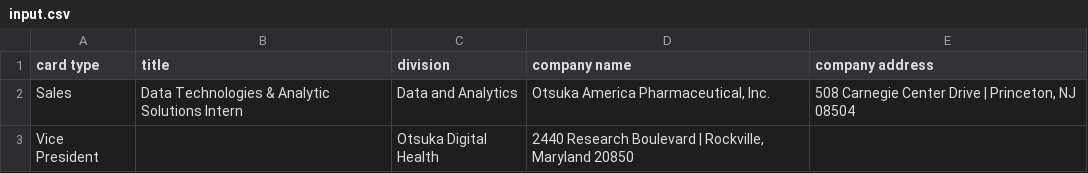
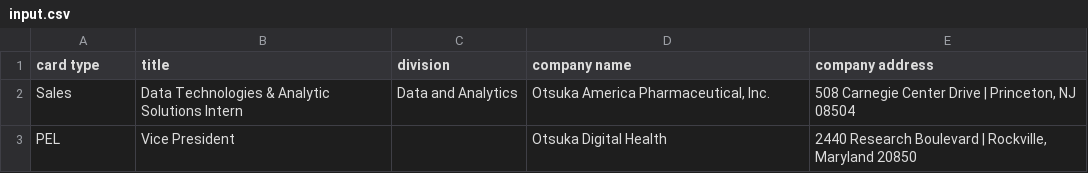
Before and after one commit to ryanpuharic/EnglishToJapanese, a CSV file: dist/input.csv, drawn as a sheet; removed rows and columns are numbered as before the commit, all else as after; the diff names each change by its address in the sheet, - before the commit and + after, or states it on an @@ line.

Commit message:
Update input.csv

```diff
--- a/dist/input.csv
+++ b/dist/input.csv
-row 3: Vice President |  | Otsuka Digital Health | 2440 Research Boulevard | Rockville, Maryland 20850
+row 3: PEL | Vice President |  | Otsuka Digital Health | 2440 Research Boulevard | Rockville, Maryland 20850
```
